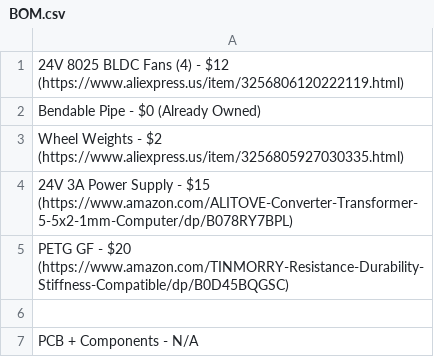
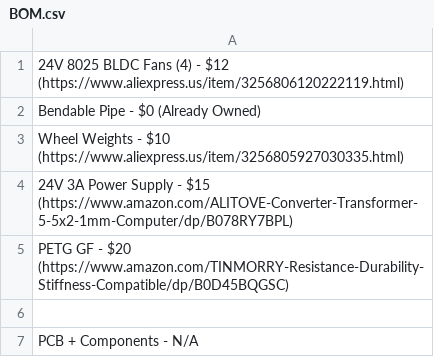
Before and after one commit to Firestorm108/QuadraFlow, a CSV file: BOM.csv, drawn as a sheet.

Commit message:
Update BOM.csv

```diff
--- a/BOM.csv
+++ b/BOM.csv
@@ -2,3 +2,3 @@
 Bendable Pipe - $0 (Already Owned)
-Wheel Weights - $2 (https://www.aliexpress.us/item/3256805927030335.html)
+Wheel Weights - $10 (https://www.aliexpress.us/item/3256805927030335.html)
 24V 3A Power Supply - $15 (https://www.amazon.com/ALITOVE-Converter-Transformer-5-5x2-1mm-Computer/dp/B078RY7BPL)
```
